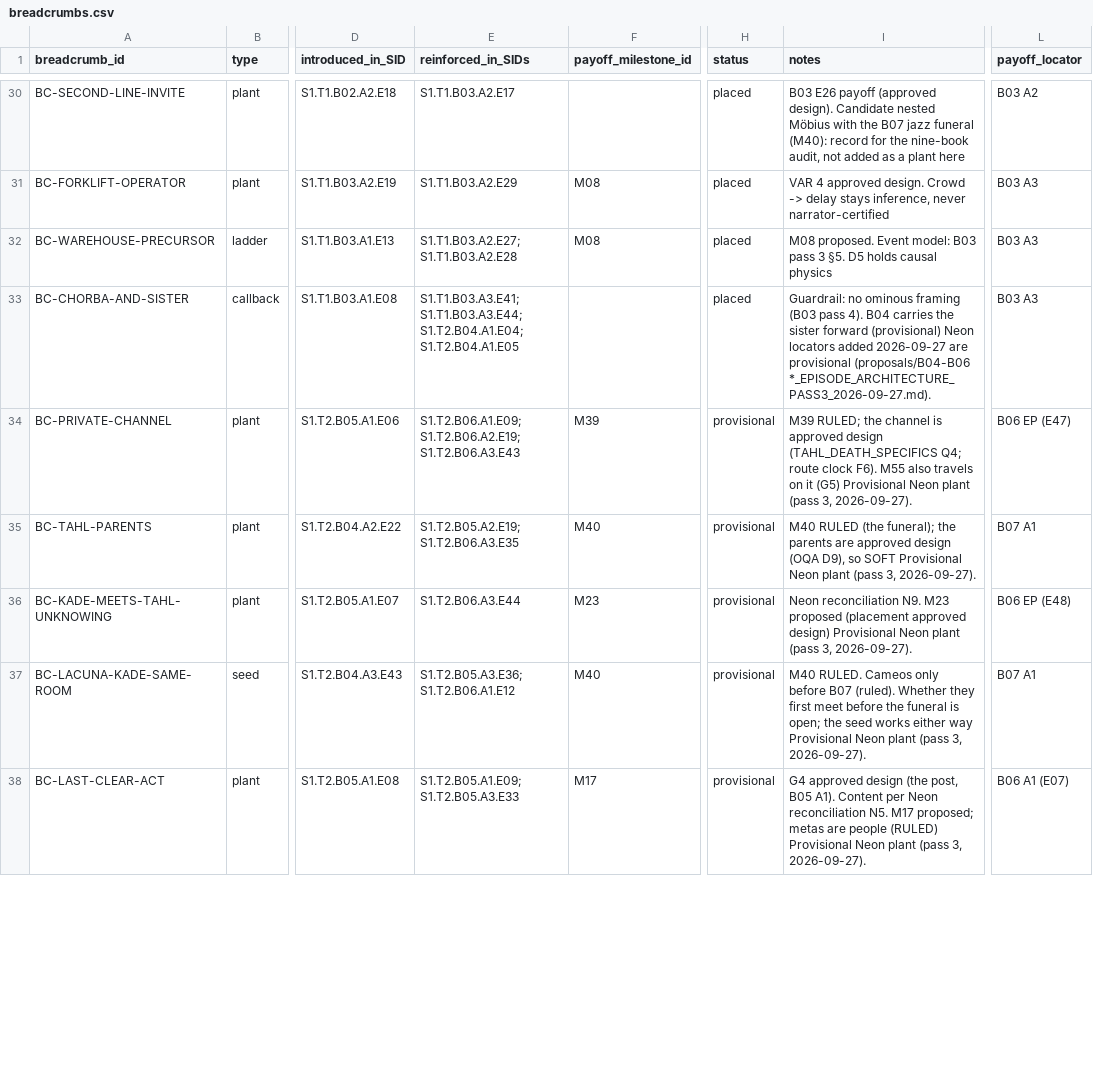
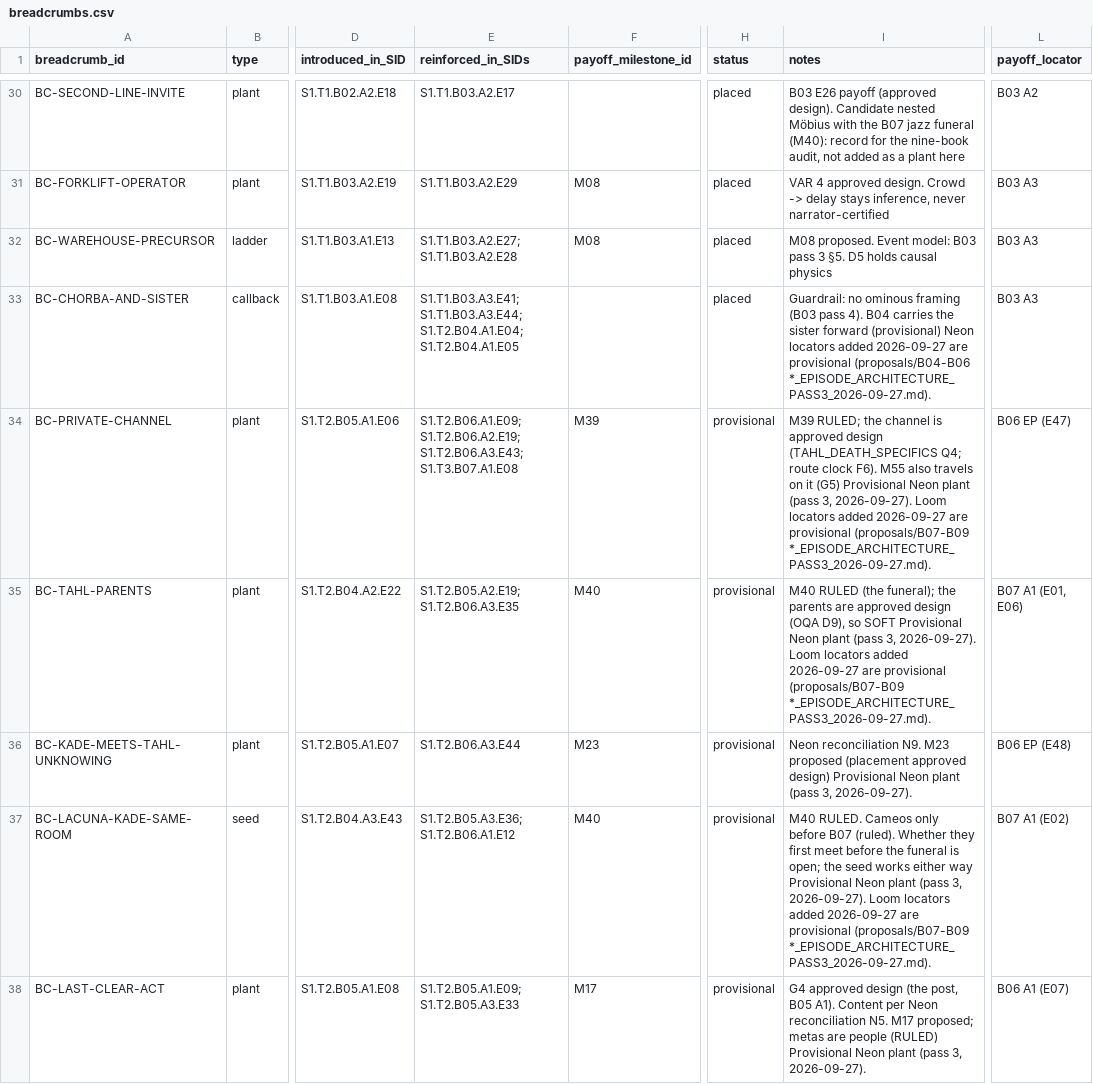
Before and after one commit to jacalder42/concord-saga-canon, a CSV file: grids/breadcrumbs.csv, drawn as a sheet; only a part is shown, gaps mark what is left out; the diff covers the shown part only; the diff names each change by its address in the sheet, - before the commit and + after, or states it on an @@ line.

```diff
--- a/grids/breadcrumbs.csv
+++ b/grids/breadcrumbs.csv
-E34 (reinforced_in_SIDs): S1.T2.B06.A1.E09; S1.T2.B06.A2.E19; S1.T2.B06.A3.E43
+E34 (reinforced_in_SIDs): S1.T2.B06.A1.E09; S1.T2.B06.A2.E19; S1.T2.B06.A3.E43; S1.T3.B07.A1.E08
-I34 (notes): …3, 2026-09-27).
+I34 (notes): …3, 2026-09-27). Loom locators added 2026-09-27 are provisional (proposals/B07-B09 *_EPISODE_ARCHITECTURE_PASS3_2026-09-27.md).
-I35 (notes): …3, 2026-09-27).
+I35 (notes): …3, 2026-09-27). Loom locators added 2026-09-27 are provisional (proposals/B07-B09 *_EPISODE_ARCHITECTURE_PASS3_2026-09-27.md).
-L35 (payoff_locator): B07 A1
+L35 (payoff_locator): B07 A1 (E01, E06)
-I37 (notes): …3, 2026-09-27).
+I37 (notes): …3, 2026-09-27). Loom locators added 2026-09-27 are provisional (proposals/B07-B09 *_EPISODE_ARCHITECTURE_PASS3_2026-09-27.md).
-L37 (payoff_locator): B07 A1
+L37 (payoff_locator): B07 A1 (E02)
```
Also changed, not shown: 5 added rows and 37 edited cells elsewhere in this file, 5 other files.
